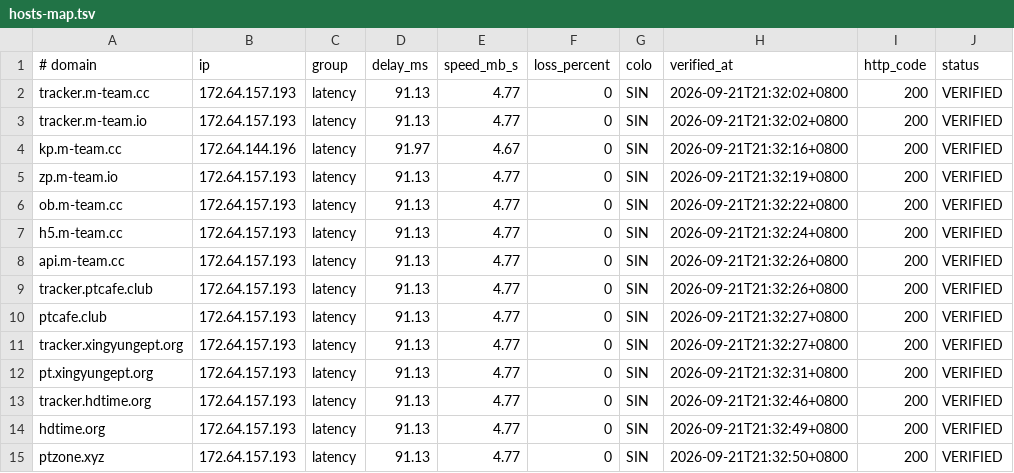
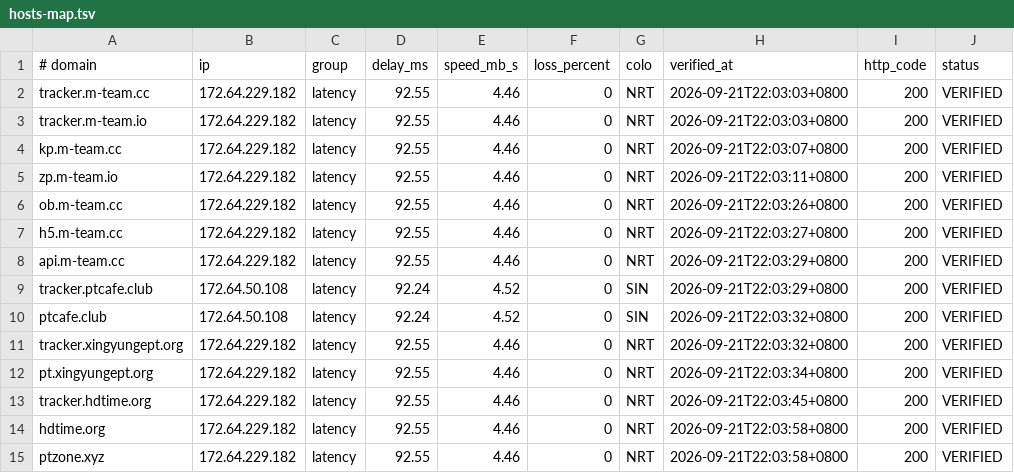
Before and after one commit to zyk1172/cloudflare-hosts-sync, a TSV file: hosts-map.tsv, drawn as a sheet.

Commit message:
sync: publish verified hosts

```diff
--- a/hosts-map.tsv
+++ b/hosts-map.tsv
@@ -1,15 +1,15 @@
 # domain	ip	group	delay_ms	speed_mb_s	loss_percent	colo	verified_at	http_code	status
-tracker.m-team.cc	172.64.157.193	latency	91.13	4.77	0	SIN	2026-09-21T21:32:02+0800	200	VERIFIED
-tracker.m-team.io	172.64.157.193	latency	91.13	4.77	0	SIN	2026-09-21T21:32:02+0800	200	VERIFIED
-kp.m-team.cc	172.64.144.196	latency	91.97	4.67	0	SIN	2026-09-21T21:32:16+0800	200	VERIFIED
-zp.m-team.io	172.64.157.193	latency	91.13	4.77	0	SIN	2026-09-21T21:32:19+0800	200	VERIFIED
-ob.m-team.cc	172.64.157.193	latency	91.13	4.77	0	SIN	2026-09-21T21:32:22+0800	200	VERIFIED
-h5.m-team.cc	172.64.157.193	latency	91.13	4.77	0	SIN	2026-09-21T21:32:24+0800	200	VERIFIED
-api.m-team.cc	172.64.157.193	latency	91.13	4.77	0	SIN	2026-09-21T21:32:26+0800	200	VERIFIED
-tracker.ptcafe.club	172.64.157.193	latency	91.13	4.77	0	SIN	2026-09-21T21:32:26+0800	200	VERIFIED
-ptcafe.club	172.64.157.193	latency	91.13	4.77	0	SIN	2026-09-21T21:32:27+0800	200	VERIFIED
-tracker.xingyungept.org	172.64.157.193	latency	91.13	4.77	0	SIN	2026-09-21T21:32:27+0800	200	VERIFIED
-pt.xingyungept.org	172.64.157.193	latency	91.13	4.77	0	SIN	2026-09-21T21:32:31+0800	200	VERIFIED
-tracker.hdtime.org	172.64.157.193	latency	91.13	4.77	0	SIN	2026-09-21T21:32:46+0800	200	VERIFIED
-hdtime.org	172.64.157.193	latency	91.13	4.77	0	SIN	2026-09-21T21:32:49+0800	200	VERIFIED
-ptzone.xyz	172.64.157.193	latency	91.13	4.77	0	SIN	2026-09-21T21:32:50+0800	200	VERIFIED
+tracker.m-team.cc	172.64.229.182	latency	92.55	4.46	0	NRT	2026-09-21T22:03:03+0800	200	VERIFIED
+tracker.m-team.io	172.64.229.182	latency	92.55	4.46	0	NRT	2026-09-21T22:03:03+0800	200	VERIFIED
+kp.m-team.cc	172.64.229.182	latency	92.55	4.46	0	NRT	2026-09-21T22:03:07+0800	200	VERIFIED
+zp.m-team.io	172.64.229.182	latency	92.55	4.46	0	NRT	2026-09-21T22:03:11+0800	200	VERIFIED
+ob.m-team.cc	172.64.229.182	latency	92.55	4.46	0	NRT	2026-09-21T22:03:26+0800	200	VERIFIED
+h5.m-team.cc	172.64.229.182	latency	92.55	4.46	0	NRT	2026-09-21T22:03:27+0800	200	VERIFIED
+api.m-team.cc	172.64.229.182	latency	92.55	4.46	0	NRT	2026-09-21T22:03:29+0800	200	VERIFIED
+tracker.ptcafe.club	172.64.50.108	latency	92.24	4.52	0	SIN	2026-09-21T22:03:29+0800	200	VERIFIED
+ptcafe.club	172.64.50.108	latency	92.24	4.52	0	SIN	2026-09-21T22:03:32+0800	200	VERIFIED
+tracker.xingyungept.org	172.64.229.182	latency	92.55	4.46	0	NRT	2026-09-21T22:03:32+0800	200	VERIFIED
+pt.xingyungept.org	172.64.229.182	latency	92.55	4.46	0	NRT	2026-09-21T22:03:34+0800	200	VERIFIED
+tracker.hdtime.org	172.64.229.182	latency	92.55	4.46	0	NRT	2026-09-21T22:03:45+0800	200	VERIFIED
+hdtime.org	172.64.229.182	latency	92.55	4.46	0	NRT	2026-09-21T22:03:58+0800	200	VERIFIED
+ptzone.xyz	172.64.229.182	latency	92.55	4.46	0	NRT	2026-09-21T22:03:58+0800	200	VERIFIED
```
